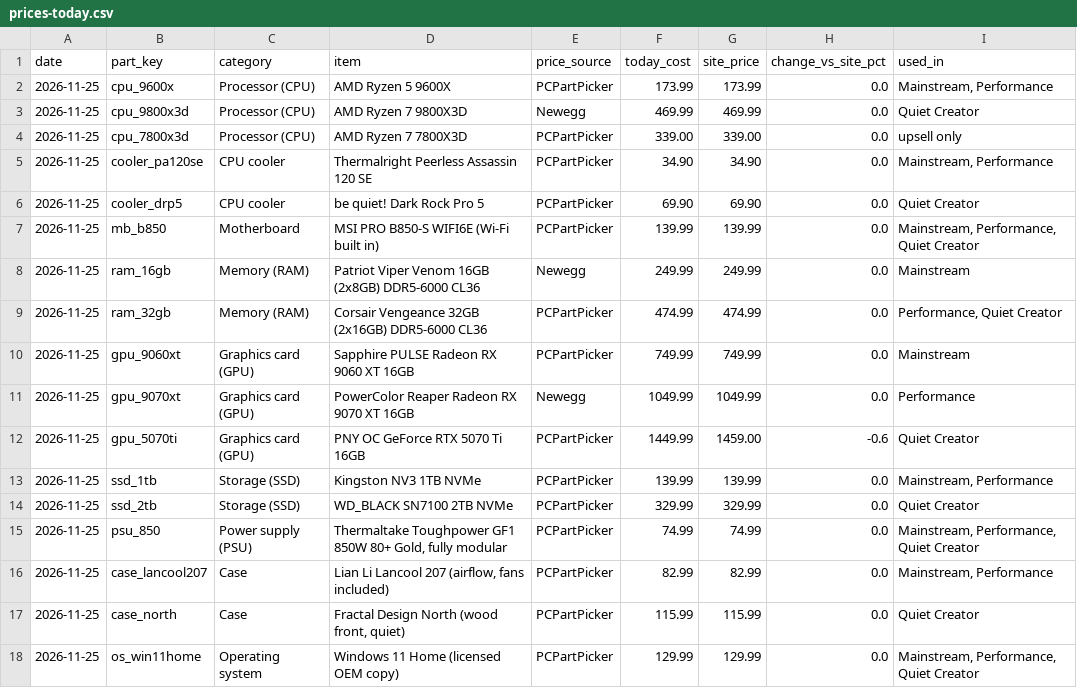
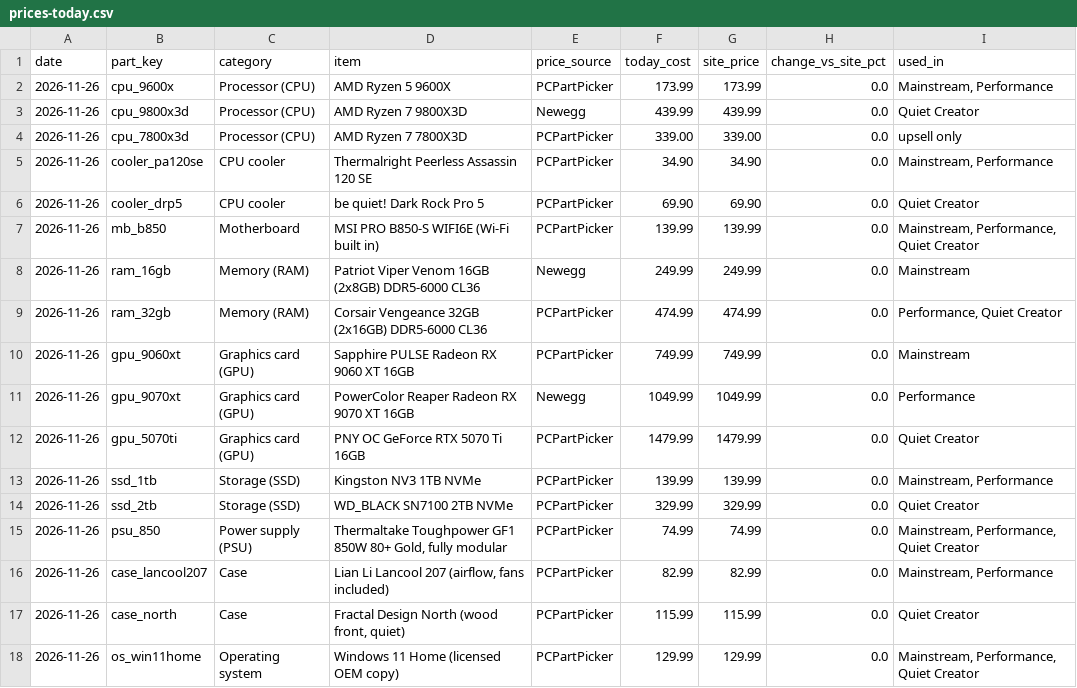
Before and after one commit to olegnochka/framefoundry, a CSV file: public/data/prices-today.csv, drawn as a sheet.

```diff
--- a/public/data/prices-today.csv
+++ b/public/data/prices-today.csv
@@ -1,18 +1,18 @@
 date,part_key,category,item,price_source,today_cost,site_price,change_vs_site_pct,used_in
-2026-11-25,cpu_9600x,Processor (CPU),AMD Ryzen 5 9600X,PCPartPicker,173.99,173.99,0.0,"Mainstream, Performance"
-2026-11-25,cpu_9800x3d,Processor (CPU),AMD Ryzen 7 9800X3D,Newegg,469.99,469.99,0.0,Quiet Creator
-2026-11-25,cpu_7800x3d,Processor (CPU),AMD Ryzen 7 7800X3D,PCPartPicker,339.00,339.00,0.0,upsell only
-2026-11-25,cooler_pa120se,CPU cooler,Thermalright Peerless Assassin 120 SE,PCPartPicker,34.90,34.90,0.0,"Mainstream, Performance"
-2026-11-25,cooler_drp5,CPU cooler,be quiet! Dark Rock Pro 5,PCPartPicker,69.90,69.90,0.0,Quiet Creator
-2026-11-25,mb_b850,Motherboard,MSI PRO B850-S WIFI6E (Wi-Fi built in),PCPartPicker,139.99,139.99,0.0,"Mainstream, Performance, Quiet Creator"
-2026-11-25,ram_16gb,Memory (RAM),Patriot Viper Venom 16GB (2x8GB) DDR5-6000 CL36,Newegg,249.99,249.99,0.0,Mainstream
-2026-11-25,ram_32gb,Memory (RAM),Corsair Vengeance 32GB (2x16GB) DDR5-6000 CL36,PCPartPicker,474.99,474.99,0.0,"Performance, Quiet Creator"
-2026-11-25,gpu_9060xt,Graphics card (GPU),Sapphire PULSE Radeon RX 9060 XT 16GB,PCPartPicker,749.99,749.99,0.0,Mainstream
-2026-11-25,gpu_9070xt,Graphics card (GPU),PowerColor Reaper Radeon RX 9070 XT 16GB,Newegg,1049.99,1049.99,0.0,Performance
-2026-11-25,gpu_5070ti,Graphics card (GPU),PNY OC GeForce RTX 5070 Ti 16GB,PCPartPicker,1449.99,1459.00,-0.6,Quiet Creator
-2026-11-25,ssd_1tb,Storage (SSD),Kingston NV3 1TB NVMe,PCPartPicker,139.99,139.99,0.0,"Mainstream, Performance"
-2026-11-25,ssd_2tb,Storage (SSD),WD_BLACK SN7100 2TB NVMe,PCPartPicker,329.99,329.99,0.0,Quiet Creator
-2026-11-25,psu_850,Power supply (PSU),"Thermaltake Toughpower GF1 850W 80+ Gold, fully modular",PCPartPicker,74.99,74.99,0.0,"Mainstream, Performance, Quiet Creator"
-2026-11-25,case_lancool207,Case,"Lian Li Lancool 207 (airflow, fans included)",PCPartPicker,82.99,82.99,0.0,"Mainstream, Performance"
-2026-11-25,case_north,Case,"Fractal Design North (wood front, quiet)",PCPartPicker,115.99,115.99,0.0,Quiet Creator
-2026-11-25,os_win11home,Operating system,Windows 11 Home (licensed OEM copy),PCPartPicker,129.99,129.99,0.0,"Mainstream, Performance, Quiet Creator"
+2026-11-26,cpu_9600x,Processor (CPU),AMD Ryzen 5 9600X,PCPartPicker,173.99,173.99,0.0,"Mainstream, Performance"
+2026-11-26,cpu_9800x3d,Processor (CPU),AMD Ryzen 7 9800X3D,Newegg,439.99,439.99,0.0,Quiet Creator
+2026-11-26,cpu_7800x3d,Processor (CPU),AMD Ryzen 7 7800X3D,PCPartPicker,339.00,339.00,0.0,upsell only
+2026-11-26,cooler_pa120se,CPU cooler,Thermalright Peerless Assassin 120 SE,PCPartPicker,34.90,34.90,0.0,"Mainstream, Performance"
+2026-11-26,cooler_drp5,CPU cooler,be quiet! Dark Rock Pro 5,PCPartPicker,69.90,69.90,0.0,Quiet Creator
+2026-11-26,mb_b850,Motherboard,MSI PRO B850-S WIFI6E (Wi-Fi built in),PCPartPicker,139.99,139.99,0.0,"Mainstream, Performance, Quiet Creator"
+2026-11-26,ram_16gb,Memory (RAM),Patriot Viper Venom 16GB (2x8GB) DDR5-6000 CL36,Newegg,249.99,249.99,0.0,Mainstream
+2026-11-26,ram_32gb,Memory (RAM),Corsair Vengeance 32GB (2x16GB) DDR5-6000 CL36,PCPartPicker,474.99,474.99,0.0,"Performance, Quiet Creator"
+2026-11-26,gpu_9060xt,Graphics card (GPU),Sapphire PULSE Radeon RX 9060 XT 16GB,PCPartPicker,749.99,749.99,0.0,Mainstream
+2026-11-26,gpu_9070xt,Graphics card (GPU),PowerColor Reaper Radeon RX 9070 XT 16GB,Newegg,1049.99,1049.99,0.0,Performance
+2026-11-26,gpu_5070ti,Graphics card (GPU),PNY OC GeForce RTX 5070 Ti 16GB,PCPartPicker,1479.99,1479.99,0.0,Quiet Creator
+2026-11-26,ssd_1tb,Storage (SSD),Kingston NV3 1TB NVMe,PCPartPicker,139.99,139.99,0.0,"Mainstream, Performance"
+2026-11-26,ssd_2tb,Storage (SSD),WD_BLACK SN7100 2TB NVMe,PCPartPicker,329.99,329.99,0.0,Quiet Creator
+2026-11-26,psu_850,Power supply (PSU),"Thermaltake Toughpower GF1 850W 80+ Gold, fully modular",PCPartPicker,74.99,74.99,0.0,"Mainstream, Performance, Quiet Creator"
+2026-11-26,case_lancool207,Case,"Lian Li Lancool 207 (airflow, fans included)",PCPartPicker,82.99,82.99,0.0,"Mainstream, Performance"
+2026-11-26,case_north,Case,"Fractal Design North (wood front, quiet)",PCPartPicker,115.99,115.99,0.0,Quiet Creator
+2026-11-26,os_win11home,Operating system,Windows 11 Home (licensed OEM copy),PCPartPicker,129.99,129.99,0.0,"Mainstream, Performance, Quiet Creator"
```
Also changed, not shown: public/data/builds-today.csv, public/data/price-history.csv, 10 other files.
